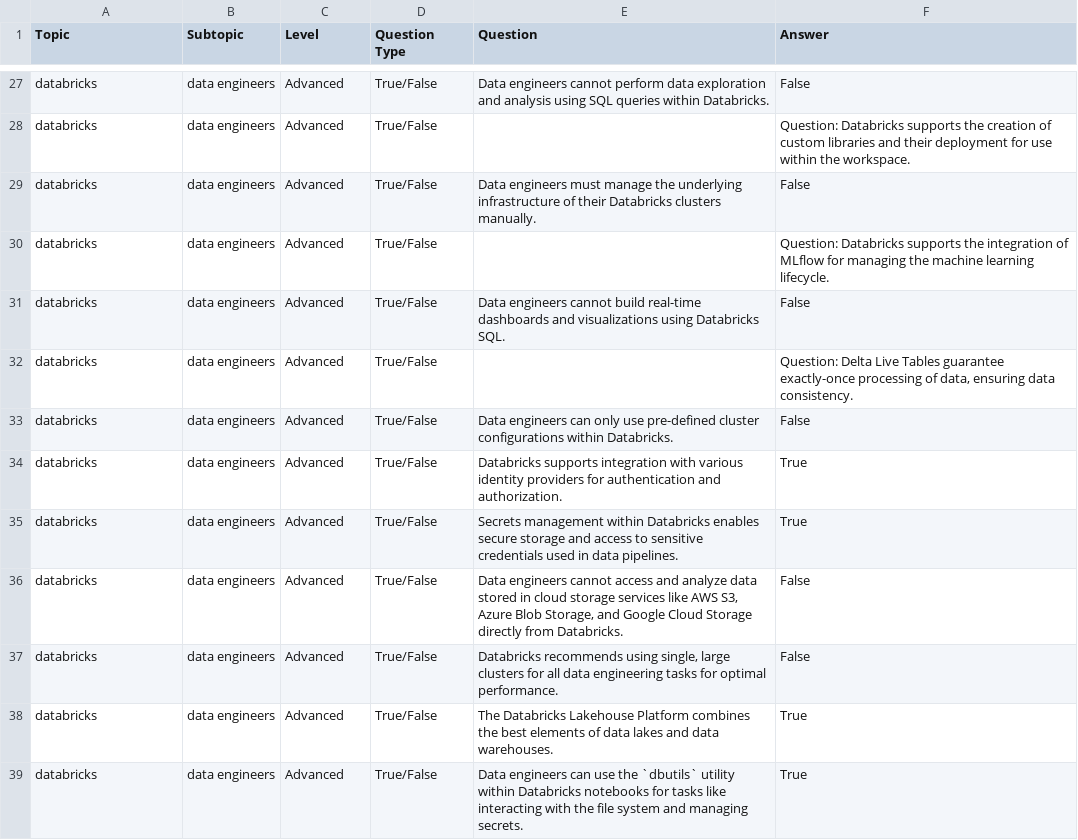
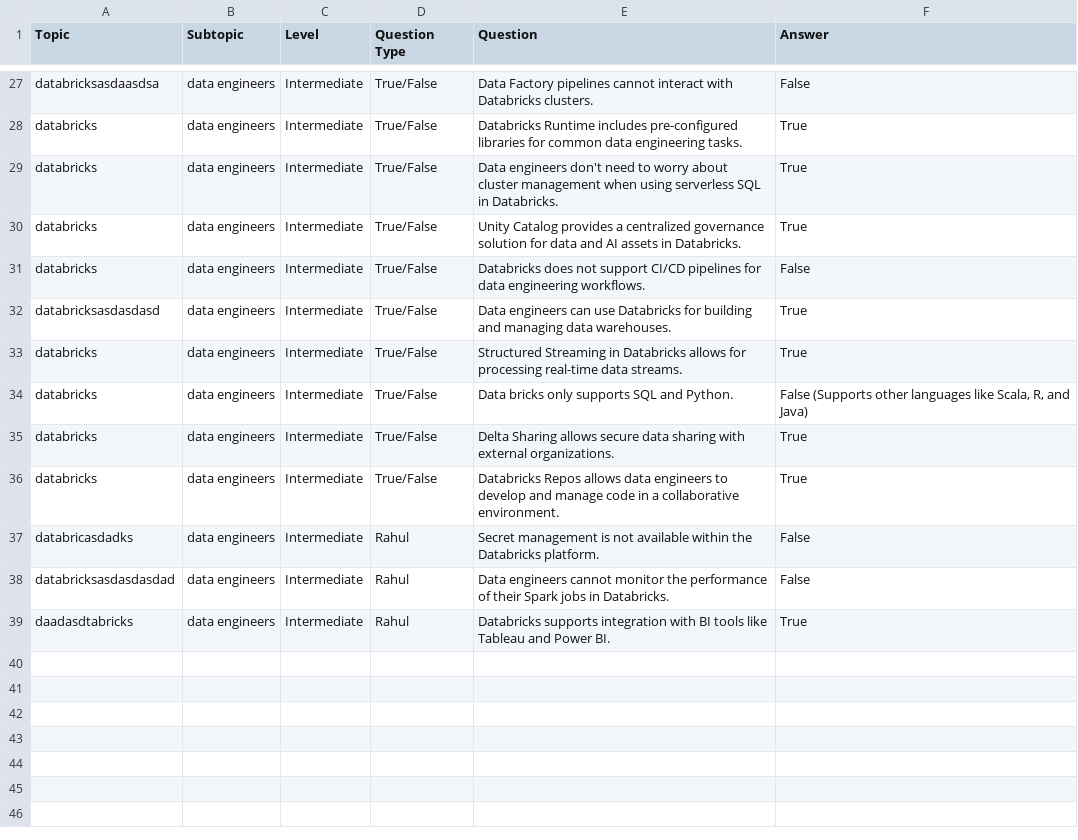
Before and after one commit to rahulpihub/Question-Generation-AI-, a CSV file: output/generated_questions_True_False.csv, drawn as a sheet; only a part is shown, gaps mark what is left out; removed rows and columns are numbered as before the commit, all else as after; the diff covers the shown part only; the diff names each change by its address in the sheet, - before the commit and + after, or states it on an @@ line.

```diff
--- a/output/generated_questions_True_False.csv
+++ b/output/generated_questions_True_False.csv
-A27 (Topic): databricks
+A27 (Topic): databricksasdaasdsa
-C27 (Level): Advanced
+C27 (Level): Intermediate
-E27 (Question): Data engineers cannot perform data exploration and analysis using SQL queries within Databricks.
+E27 (Question): Data Factory pipelines cannot interact with Databricks clusters.
-row 28: databricks | data engineers | Advanced | True/False |  | Question: Databricks supports the creation of custom libraries and their deployment for use within the workspace.
-C28:C30 (Level): Advanced
+C28:C30 (Level): Intermediate
-E28 (Question): Data engineers must manage the underlying infrastructure of their Databricks clusters manually.
+E28 (Question): Databricks Runtime includes pre-configured libraries for common data engineering tasks.
-F28 (Answer): False
+F28 (Answer): True
-E29 (Question): (empty)
+E29 (Question): Data engineers don't need to worry about cluster management when using serverless SQL in Databricks.
-F29 (Answer): Question: Databricks supports the integration of MLflow for managing the machine learning lifecycle.
+F29 (Answer): True
-E30 (Question): Data engineers cannot build real-time dashboards and visualizations using Databricks SQL.
+E30 (Question): Unity Catalog provides a centralized governance solution for data and AI assets in Databricks.
-F30 (Answer): False
+F30 (Answer): True
-row 32: databricks | data engineers | Advanced | True/False |  | Question: Delta Live Tables guarantee exactly-once processing of data, ensuring data consistency.
-C31:C34 (Level): Advanced
+C31:C34 (Level): Intermediate
-E31 (Question): Data engineers can only use pre-defined cluster configurations within Databricks.
+E31 (Question): Databricks does not support CI/CD pipelines for data engineering workflows.
-A32 (Topic): databricks
+A32 (Topic): databricksasdasdasd
-E32 (Question): Databricks supports integration with various identity providers for authentication and authorization.
+E32 (Question): Data engineers can use Databricks for building and managing data warehouses.
-E33 (Question): Secrets management within Databricks enables secure storage and access to sensitive credentials used in data pipelines.
+E33 (Question): Structured Streaming in Databricks allows for processing real-time data streams.
-E34 (Question): Data engineers cannot access and analyze data stored in cloud storage services like AWS S3, Azure Blob Storage, and Google Cloud Storage directly from Databricks.
+E34 (Question): Data bricks only supports SQL and Python.
-F34 (Answer): False
+F34 (Answer): False (Supports other languages like Scala, R, and Java)
-row 37: databricks | data engineers | Advanced | True/False | Databricks recommends using single, large clusters for all data engineering tasks for optimal performance. | False
-C35:C36 (Level): Advanced
+C35:C36 (Level): Intermediate
-E35 (Question): The Databricks Lakehouse Platform combines the best elements of data lakes and data warehouses.
+E35 (Question): Delta Sharing allows secure data sharing with external organizations.
-E36 (Question): Data engineers can use the `dbutils` utility within Databricks notebooks for tasks like interacting with the file system and managing secrets.
+E36 (Question): Databricks Repos allows data engineers to develop and manage code in a collaborative environment.
+row 37: databricasdadks | data engineers | Intermediate | Rahul | Secret management is not available within the Databricks platform. | False
+row 38: databricksasdasdasdad | data engineers | Intermediate | Rahul | Data engineers cannot monitor the performance of their Spark jobs in Databricks. | False
+row 39: daadasdtabricks | data engineers | Intermediate | Rahul | Databricks supports integration with BI tools like Tableau and Power BI. | True
```
Also changed, not shown: 4 added rows, 4 removed rows and 62 edited cells elsewhere in this file, 2 other files.
